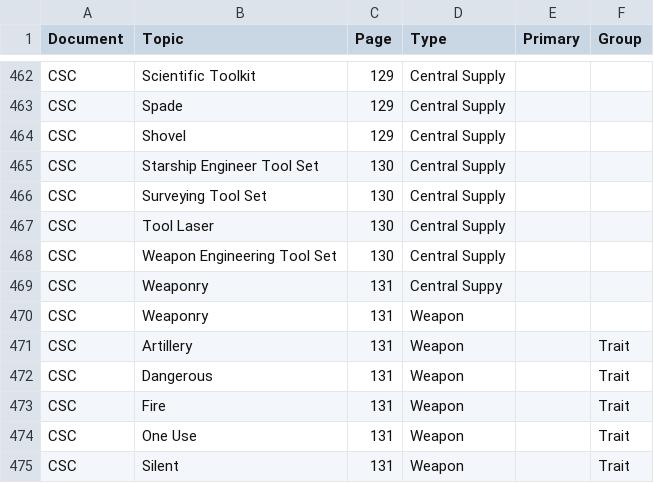
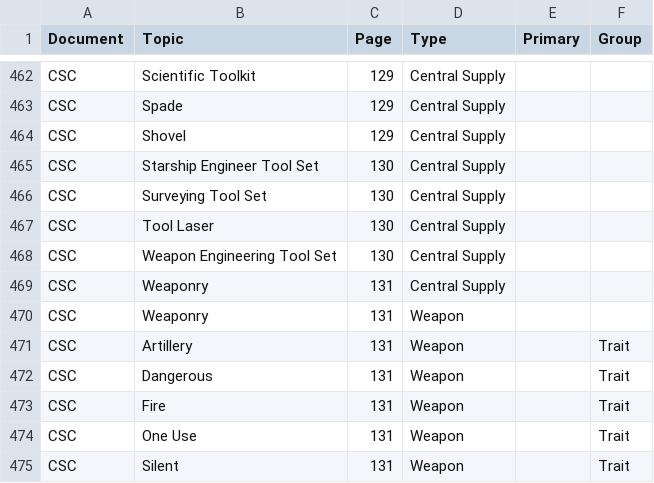
Before and after one commit to swdevlin/mongoose-index-builder, a TSV file: sources/Mongoose2/books/Central Supply Catalog - Sheet1.tsv, drawn as a sheet; only a part is shown, gaps mark what is left out.

```diff
--- a/sources/Mongoose2/books/Central Supply Catalog - Sheet1.tsv
+++ b/sources/Mongoose2/books/Central Supply Catalog - Sheet1.tsv
@@ -468,3 +468,3 @@ CSC	Tool Laser	130	Central Supply
 CSC	Weapon Engineering Tool Set	130	Central Supply		
-CSC	Weaponry	131	Central Suppy		
+CSC	Weaponry	131	Central Supply		
 CSC	Weaponry	131	Weapon		
```
Also changed, not shown: sources/Mongoose2/adventures/The Calixcuel Incident - Sheet1.tsv, sources/Mongoose2/books/Core Rulebook - Sheet1.tsv, 3 other files.
